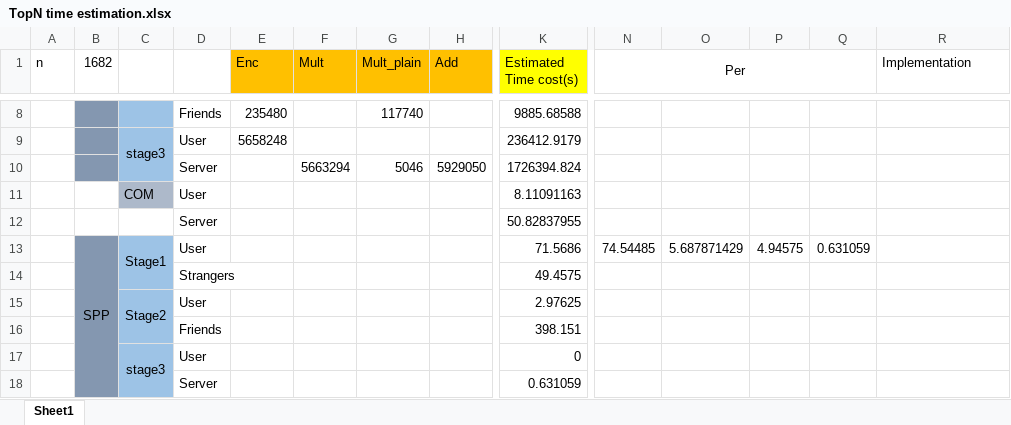
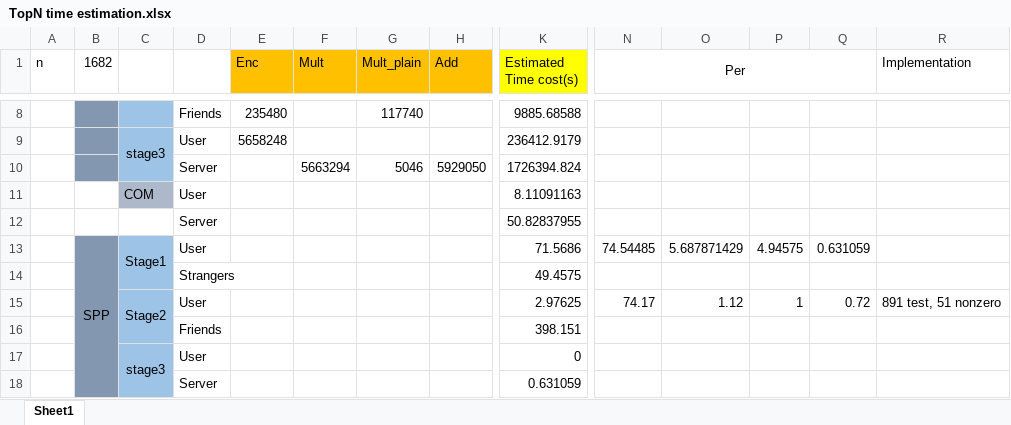
Before and after one commit to wanghs09/Application-based-on-SEAL, an Excel workbook: doc/TopN time estimation.xlsx, sheet Sheet1, drawn as a sheet; only a part is shown, gaps mark what is left out; values as stored, in another font and other column widths than the file's, no borders; removed rows and columns are numbered as before the commit, all else as after; rows hold the shown columns only; the diff names each change by its address in the sheet, - before the commit and + after, or states it on an @@ line.

Commit message:
add 1k test data generation script

```diff
--- a/doc/TopN time estimation.xlsx (sheet Sheet1)
+++ b/doc/TopN time estimation.xlsx (sheet Sheet1)
-row 15:  |  | Stage2 | User |  |  |  |  | 2.97625
+row 15:  |  | Stage2 | User |  |  |  |  | 2.97625 | 74.17 | 1.12 | 1 | 0.72 | 891 test, 51 nonzero
```
Also changed, not shown: 1 other file.
